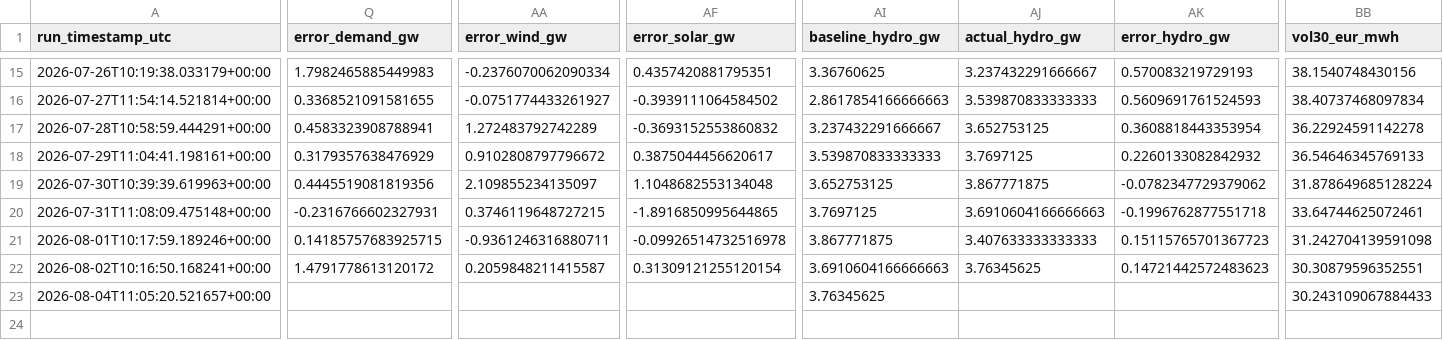
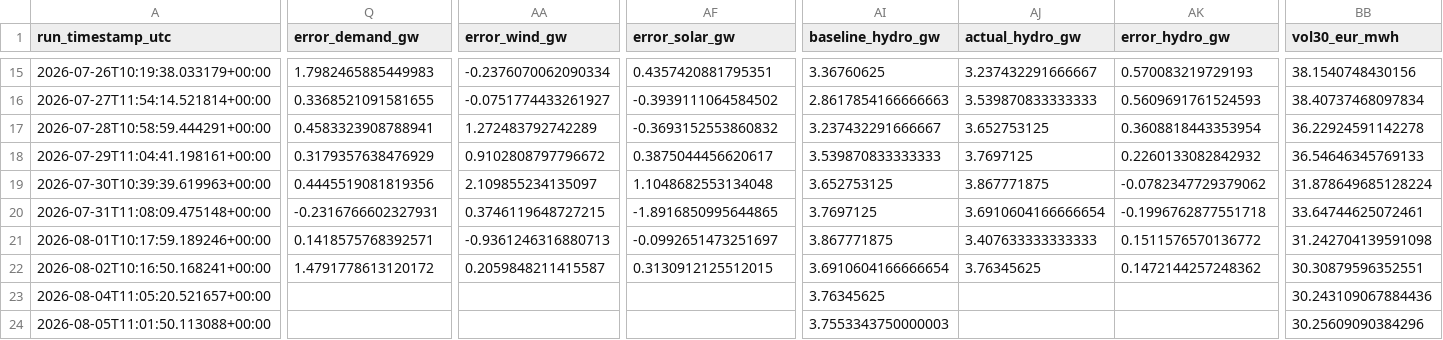
Before and after one commit to Evanssdas/France-Power-Market-Platform, a CSV file: fr_predictions_log.csv, drawn as a sheet; only a part is shown, gaps mark what is left out; rows hold the shown columns only; the diff covers the shown part only; the diff names each change by its address in the sheet, - before the commit and + after, or states it on an @@ line.

```diff
--- a/fr_predictions_log.csv
+++ b/fr_predictions_log.csv
-AJ20 (actual_hydro_gw): 3.6910604166666663
+AJ20 (actual_hydro_gw): 3.6910604166666654
-Q21 (error_demand_gw): 0.14185757683925715
+Q21 (error_demand_gw): 0.1418575768392571
-AA21 (error_wind_gw): -0.9361246316880711
+AA21 (error_wind_gw): -0.9361246316880713
-AF21 (error_solar_gw): -0.09926514732516978
+AF21 (error_solar_gw): -0.0992651473251697
-AK21 (error_hydro_gw): 0.15115765701367723
+AK21 (error_hydro_gw): 0.1511576570136772
-AF22 (error_solar_gw): 0.31309121255120154
+AF22 (error_solar_gw): 0.3130912125512015
-AI22 (baseline_hydro_gw): 3.6910604166666663
+AI22 (baseline_hydro_gw): 3.6910604166666654
-AK22 (error_hydro_gw): 0.14721442572483623
+AK22 (error_hydro_gw): 0.1472144257248362
-BB23 (vol30_eur_mwh): 30.243109067884433
+BB23 (vol30_eur_mwh): 30.243109067884436
+row 24: 2026-08-05T11:01:50.113088+00:00 |  |  |  | 3.7553343750000003 |  |  | 30.25609090384296
```
Also changed, not shown: 2 edited cells elsewhere in this file, 2 other files.
